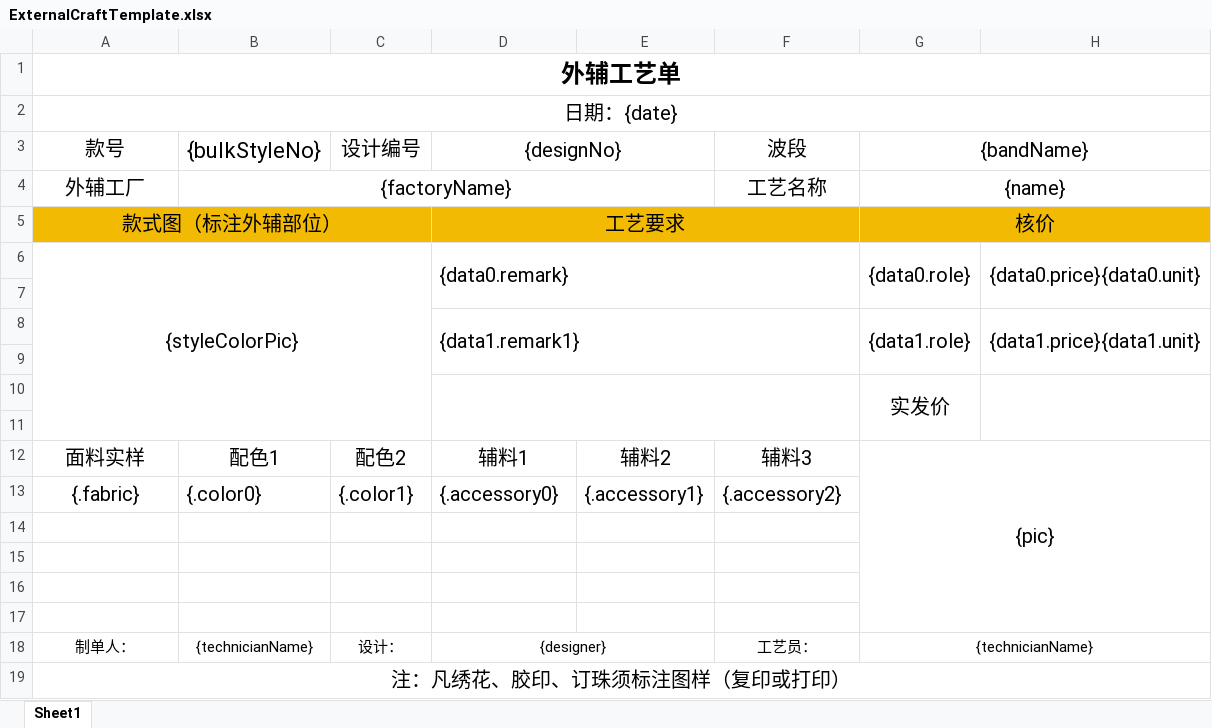
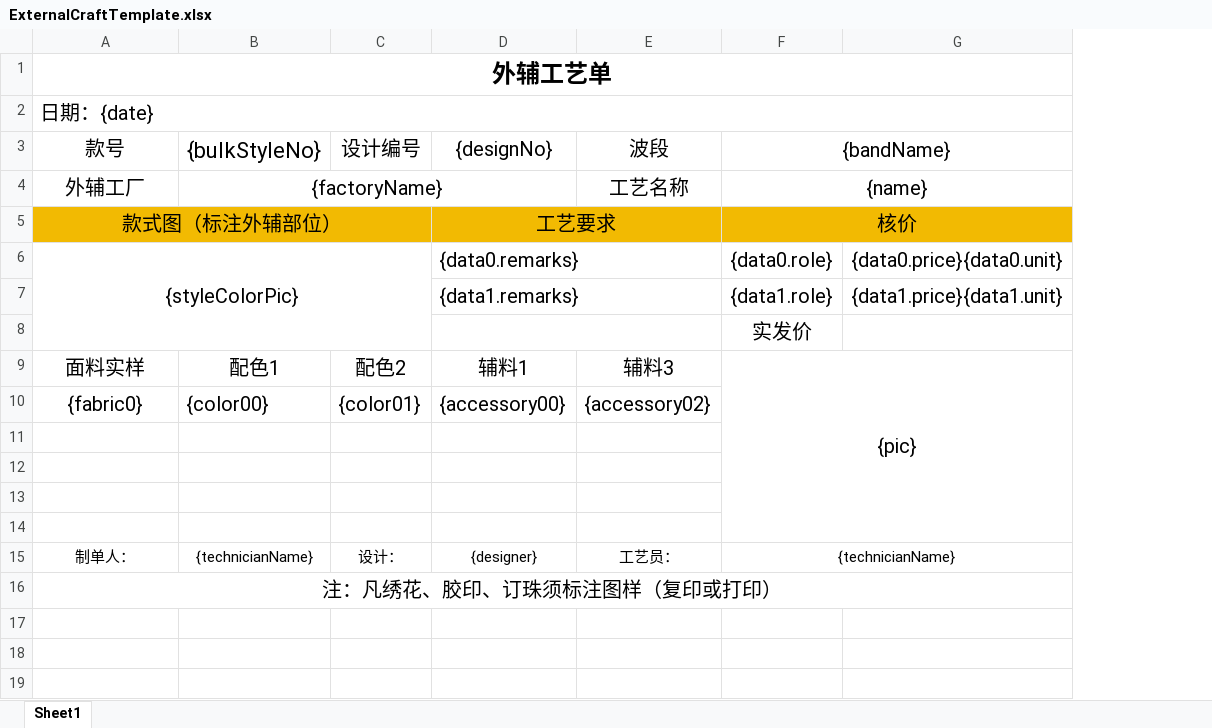
Before and after one commit to Yangqi0338/YFG, an Excel workbook: src/main/resources/excelTemp/ExternalCraftTemplate.xlsx, sheet Sheet1, drawn as a sheet; values as stored, in another font and other column widths than the file's, no borders; removed rows and columns are numbered as before the commit, all else as after; the diff names each change by its address in the sheet, - before the commit and + after, or states it on an @@ line.

Commit message:
✨ feat(核价信息外辅工艺): 第一版
excel2Pdf

```diff
--- a/src/main/resources/excelTemp/ExternalCraftTemplate.xlsx (sheet Sheet1)
+++ b/src/main/resources/excelTemp/ExternalCraftTemplate.xlsx (sheet Sheet1)
-column E, rows 12-13: 辅料2 | {.accessory1}
-A2 alignment: center
+A2 alignment: left
-D3:E3 merged
-D6 ({designNo}): {data0.remark}
+D6 ({designNo}): {data0.remarks}
-G6:G7 merged
-H6:H7 merged
-row 7: (empty)
-D7 ({designNo}): {data1.remark1}
+D7 ({designNo}): {data1.remarks}
-G8:G9 merged
-H8:H9 merged
-row 9: (empty)
-G10:G11 merged
-H10:H11 merged
-row 11: (empty)
-A10 (款号): {.fabric}
+A10 (款号): {fabric0}
-B10 ({bulkStyleNo}): {.color0}
+B10 ({bulkStyleNo}): {color00}
-C10 (设计编号): {.color1}
+C10 (设计编号): {color01}
-D10 ({designNo}): {.accessory0}
+D10 ({designNo}): {accessory00}
-E10 (波段): {.accessory2}
+E10 (波段): {accessory02}
-D18:E18 merged
```
Also changed, not shown: 20 other files.
